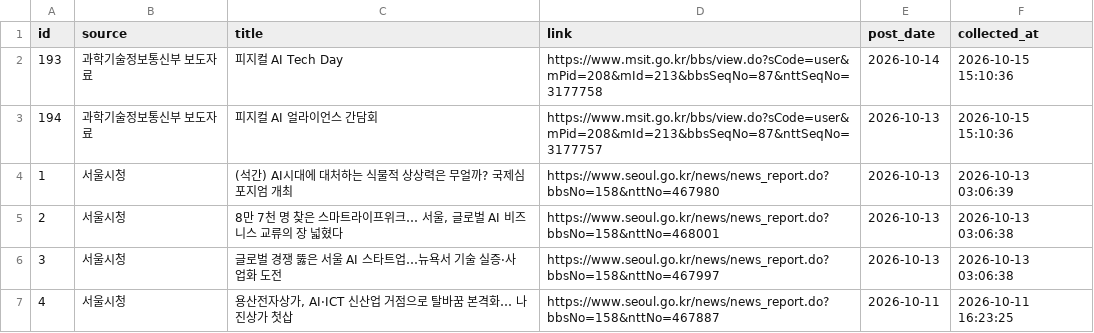
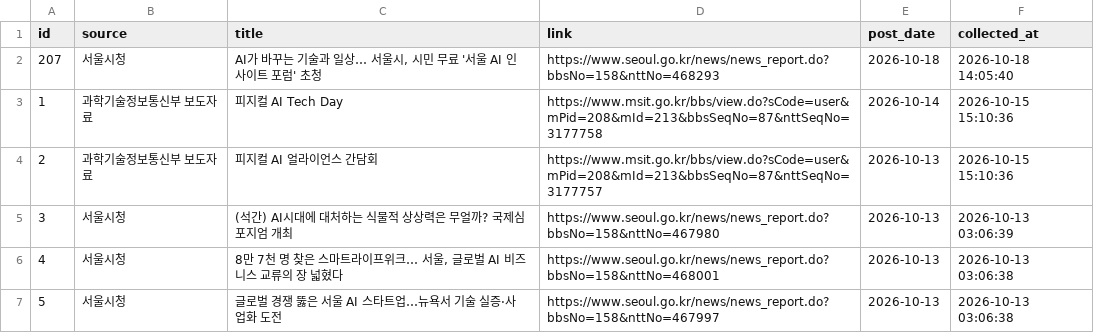
Before and after one commit to dynamicalequilibrium-source/monitor2, a CSV file: data/support_projects.csv, drawn as a sheet; only a part is shown; the shorter side is filled out with more unchanged rows; addresses are those after the commit; the diff names each change by its address in the sheet, - before the commit and + after, or states it on an @@ line.

```diff
--- a/data/support_projects.csv
+++ b/data/support_projects.csv
+row 2: 207 | 서울시청 | AI가 바꾸는 기술과 일상… 서울시, 시민 무료 '서울 AI 인사이트 포럼' 초청 | https://www.seoul.go.kr/news/news_report.do?bbsNo=158&nttNo=468293 | 2026-10-18 | 2026-10-18 14:05:40
@@ column A (id) renumbered from row 3 down @@
```
